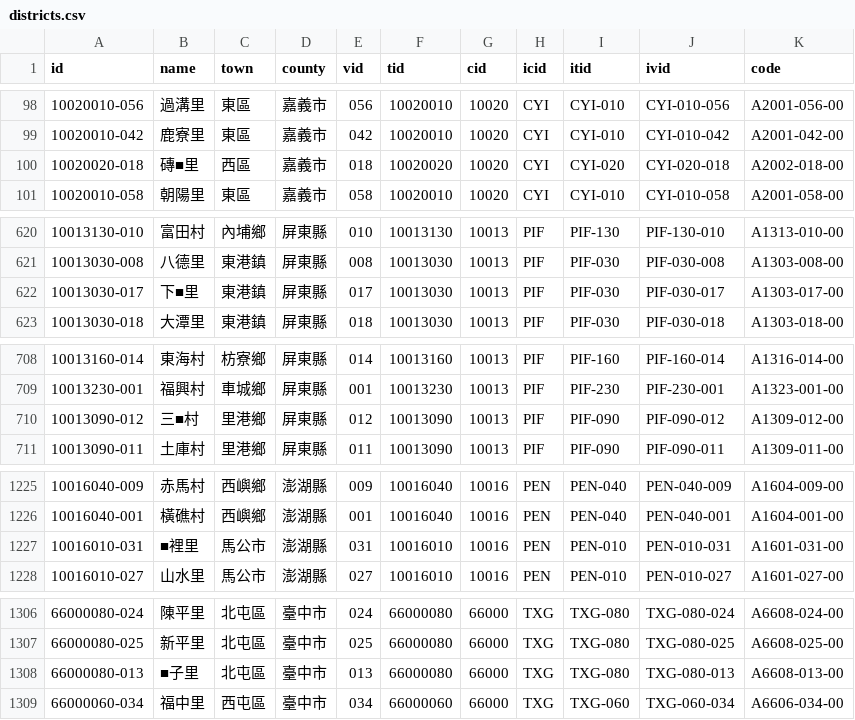
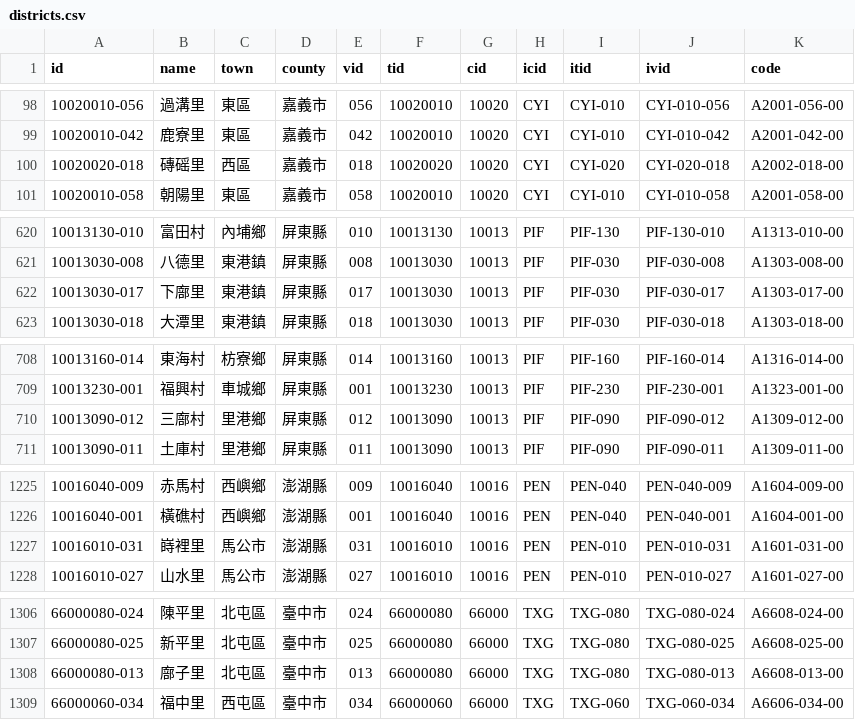
Before and after one commit to g0v/twgeojson, a CSV file: districts.csv, drawn as a sheet; only a part is shown, gaps mark what is left out; the diff covers the shown part only.

```diff
--- a/districts.csv
+++ b/districts.csv
@@ -99,3 +99,3 @@ id,name,town,county,vid,tid,cid,icid,itid,ivid,code
 10020010-042,鹿寮里,東區,嘉義市,042,10020010,10020,CYI,CYI-010,CYI-010-042,A2001-042-00
-10020020-018,磚■里,西區,嘉義市,018,10020020,10020,CYI,CYI-020,CYI-020-018,A2002-018-00
+10020020-018,磚磘里,西區,嘉義市,018,10020020,10020,CYI,CYI-020,CYI-020-018,A2002-018-00
 10020010-058,朝陽里,東區,嘉義市,058,10020010,10020,CYI,CYI-010,CYI-010-058,A2001-058-00
@@ -621,3 +621,3 @@ id,name,town,county,vid,tid,cid,icid,itid,ivid,code
 10013030-008,八德里,東港鎮,屏東縣,008,10013030,10013,PIF,PIF-030,PIF-030-008,A1303-008-00
-10013030-017,下■里,東港鎮,屏東縣,017,10013030,10013,PIF,PIF-030,PIF-030-017,A1303-017-00
+10013030-017,下廍里,東港鎮,屏東縣,017,10013030,10013,PIF,PIF-030,PIF-030-017,A1303-017-00
 10013030-018,大潭里,東港鎮,屏東縣,018,10013030,10013,PIF,PIF-030,PIF-030-018,A1303-018-00
@@ -709,3 +709,3 @@ id,name,town,county,vid,tid,cid,icid,itid,ivid,code
 10013230-001,福興村,車城鄉,屏東縣,001,10013230,10013,PIF,PIF-230,PIF-230-001,A1323-001-00
-10013090-012,三■村,里港鄉,屏東縣,012,10013090,10013,PIF,PIF-090,PIF-090-012,A1309-012-00
+10013090-012,三廍村,里港鄉,屏東縣,012,10013090,10013,PIF,PIF-090,PIF-090-012,A1309-012-00
 10013090-011,土庫村,里港鄉,屏東縣,011,10013090,10013,PIF,PIF-090,PIF-090-011,A1309-011-00
@@ -1226,3 +1226,3 @@ id,name,town,county,vid,tid,cid,icid,itid,ivid,code
 10016040-001,橫礁村,西嶼鄉,澎湖縣,001,10016040,10016,PEN,PEN-040,PEN-040-001,A1604-001-00
-10016010-031,■裡里,馬公市,澎湖縣,031,10016010,10016,PEN,PEN-010,PEN-010-031,A1601-031-00
+10016010-031,嵵裡里,馬公市,澎湖縣,031,10016010,10016,PEN,PEN-010,PEN-010-031,A1601-031-00
 10016010-027,山水里,馬公市,澎湖縣,027,10016010,10016,PEN,PEN-010,PEN-010-027,A1601-027-00
@@ -1307,3 +1307,3 @@ id,name,town,county,vid,tid,cid,icid,itid,ivid,code
 66000080-025,新平里,北屯區,臺中市,025,66000080,66000,TXG,TXG-080,TXG-080-025,A6608-025-00
-66000080-013,■子里,北屯區,臺中市,013,66000080,66000,TXG,TXG-080,TXG-080-013,A6608-013-00
+66000080-013,廍子里,北屯區,臺中市,013,66000080,66000,TXG,TXG-080,TXG-080-013,A6608-013-00
 66000060-034,福中里,西屯區,臺中市,034,66000060,66000,TXG,TXG-060,TXG-060-034,A6606-034-00
```
Also changed, not shown: 38 edited cells elsewhere in this file, 2 other files.
